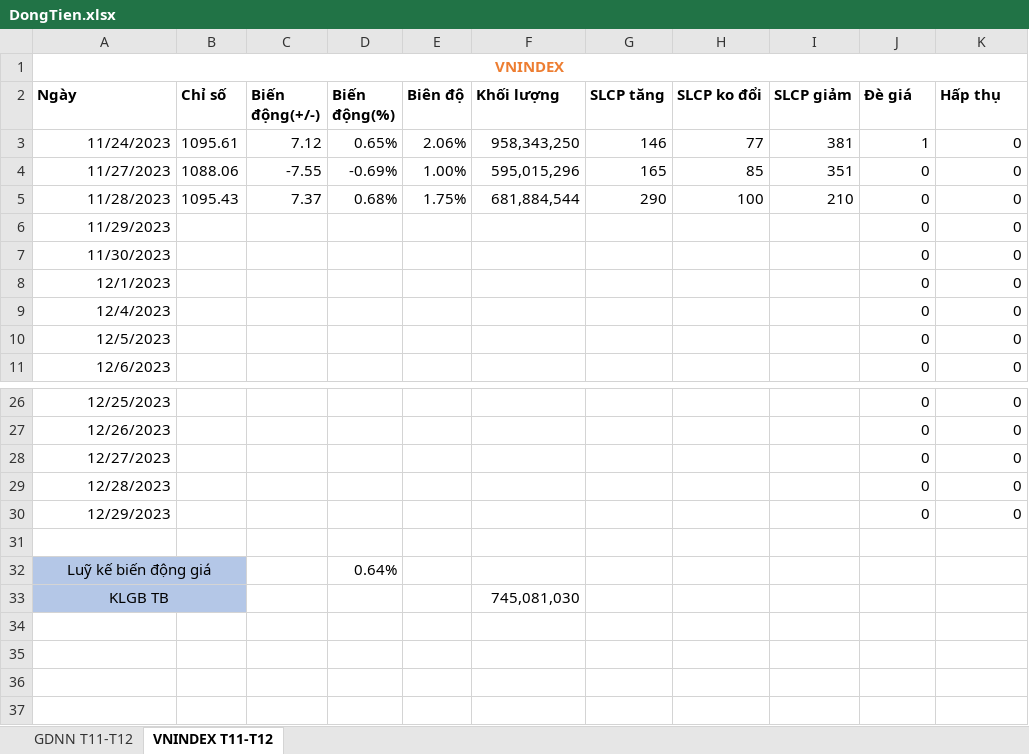
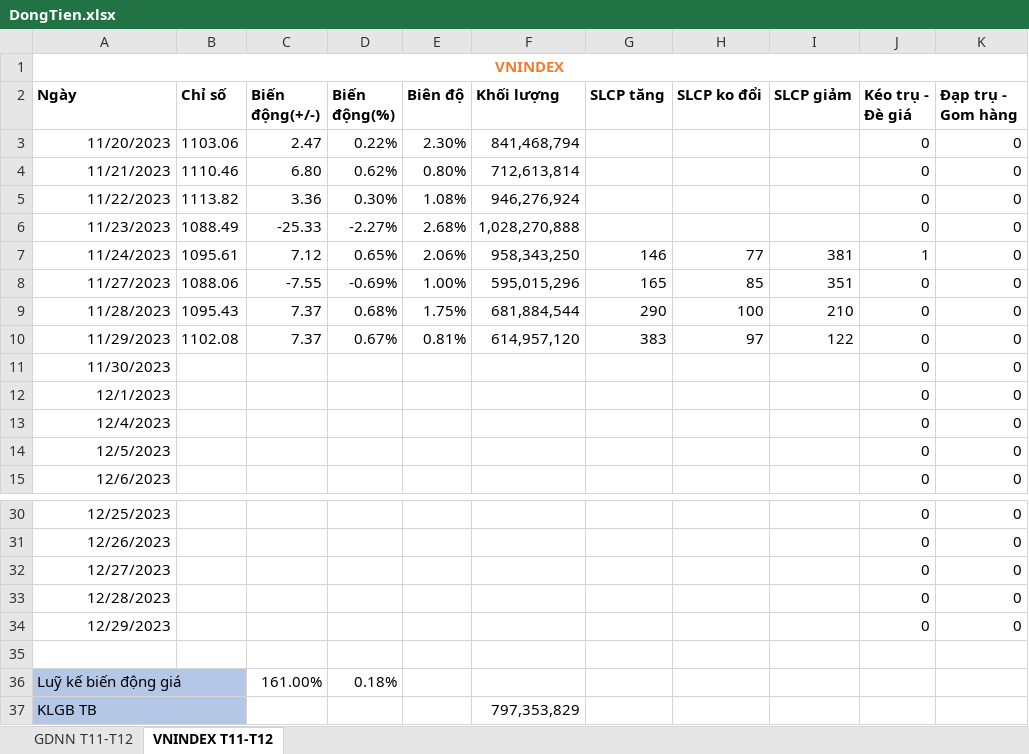
Before and after one commit to fury2003/stocks, an Excel workbook: 2023/DongTien.xlsx, sheet VNINDEX T11-T12, drawn as a sheet; only a part is shown, gaps mark what is left out; values as stored, in another font and other column widths than the file's, no borders; conditional formats not drawn; addresses are those after the commit; the diff names each change by its address in the sheet, - before the commit and + after, or states it on an @@ line.

```diff
--- a/2023/DongTien.xlsx (sheet VNINDEX T11-T12)
+++ b/2023/DongTien.xlsx (sheet VNINDEX T11-T12)
-J2: Đè giá
+J2: Kéo trụ - Đè giá
-K2: Hấp thụ
+K2: Đạp trụ - Gom hàng
+row 3: 11/20/2023 | 1103.06 | 2.47 | 0.22% | 2.30% | 841,468,794 |  |  |  | 0 | 0
+row 4: 11/21/2023 | 1110.46 | 6.80 | 0.62% | 0.80% | 712,613,814 |  |  |  | 0 | 0
+row 5: 11/22/2023 | 1113.82 | 3.36 | 0.30% | 1.08% | 946,276,924 |  |  |  | 0 | 0
+row 6: 11/23/2023 | 1088.49 | -25.33 | -2.27% | 2.68% | 1,028,270,888 |  |  |  | 0 | 0
-B10 (Chỉ số): (empty)
+B10 (Chỉ số): 1102.08
-C10 (Biến động(+/-)): (empty)
+C10 (Biến động(+/-)): 7.37
-D10 (Biến động(%)): (empty)
+D10 (Biến động(%)): 0.67%
-E10 (Biên độ): (empty)
+E10 (Biên độ): 0.81%
-F10 (Khối lượng): (empty)
+F10 (Khối lượng): 614,957,120
-G10 (SLCP tăng): (empty)
+G10 (SLCP tăng): 383
-H10 (SLCP ko đổi): (empty)
+H10 (SLCP ko đổi): 97
-I10 (SLCP giảm): (empty)
+I10 (SLCP giảm): 122
-A36:A37 alignment: center
+A36:A37 alignment: left
-C36 (Biến động(+/-)): (empty)
+C36 (Biến động(+/-)): 161.00%
-D36 (Biến động(%)): 0.64%
+D36 (Biến động(%)): 0.18%
-F37 (Khối lượng): 745,081,030
+F37 (Khối lượng): 797,353,829
```
Also changed, not shown: sheet GDNN T11-T12, formulas that keep their value.
